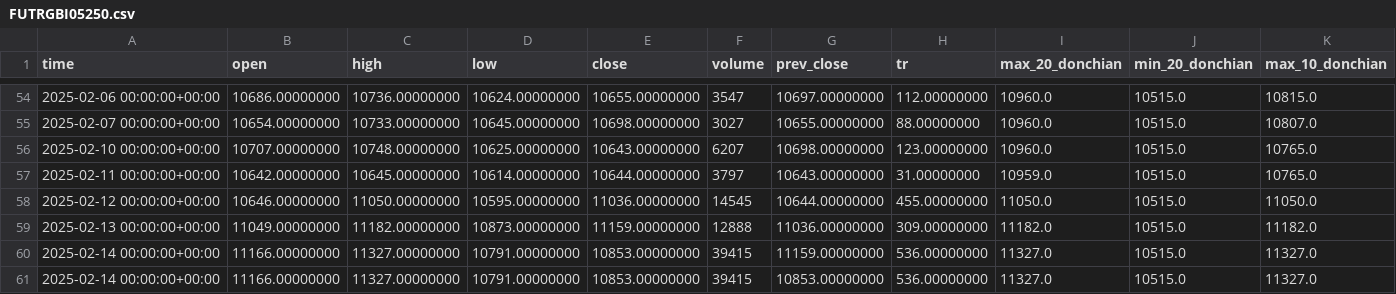
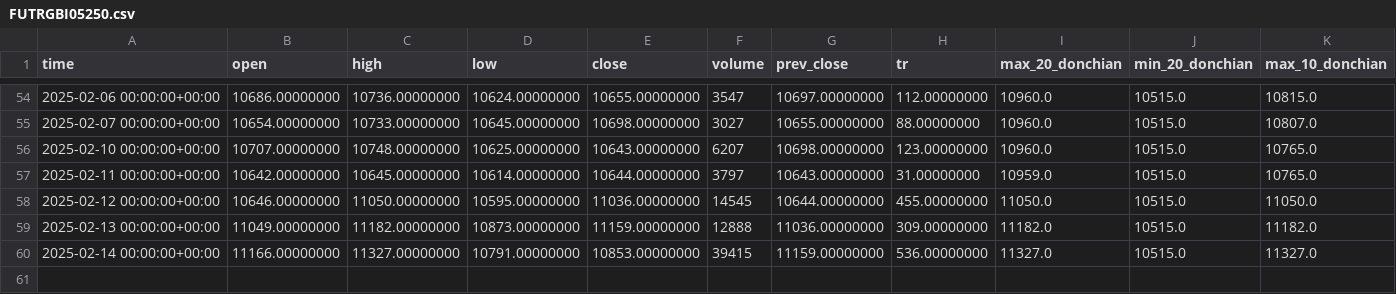
Before and after one commit to ivanya123/Gas, a CSV file: RGBI-6.25 Индекс Государственных облигаций/FUTRGBI05250.csv, drawn as a sheet; only a part is shown, gaps mark what is left out; rows hold the shown columns only; the diff names each change by its address in the sheet, - before the commit and + after, or states it on an @@ line.

```diff
--- a/RGBI-6.25 Индекс Государственных облигаций/FUTRGBI05250.csv
+++ b/RGBI-6.25 Индекс Государственных облигаций/FUTRGBI05250.csv
-row 61: 2025-02-14 00:00:00+00:00 | 11166.00000000 | 11327.00000000 | 10791.00000000 | 10853.00000000 | 39415 | 10853.00000000 | 536.00000000 | 11327.0 | 10515.0 | 11327.0
```
Also changed, not shown: HANG-6.25 Hang Seng/FUTHANG06250.csv, IMOEXF Индекс МосБиржи/FUTIMOEXF000.csv, 14 other files.
